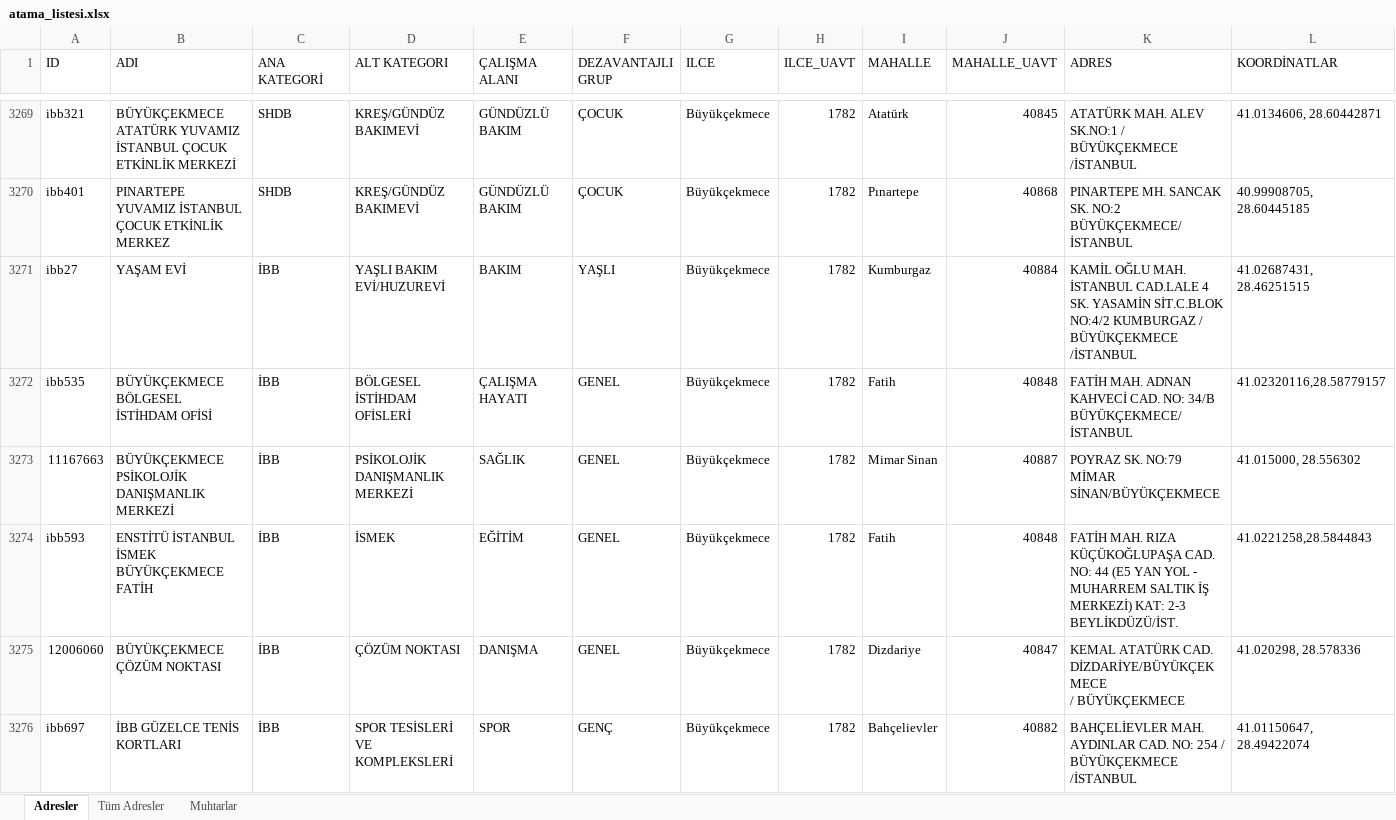
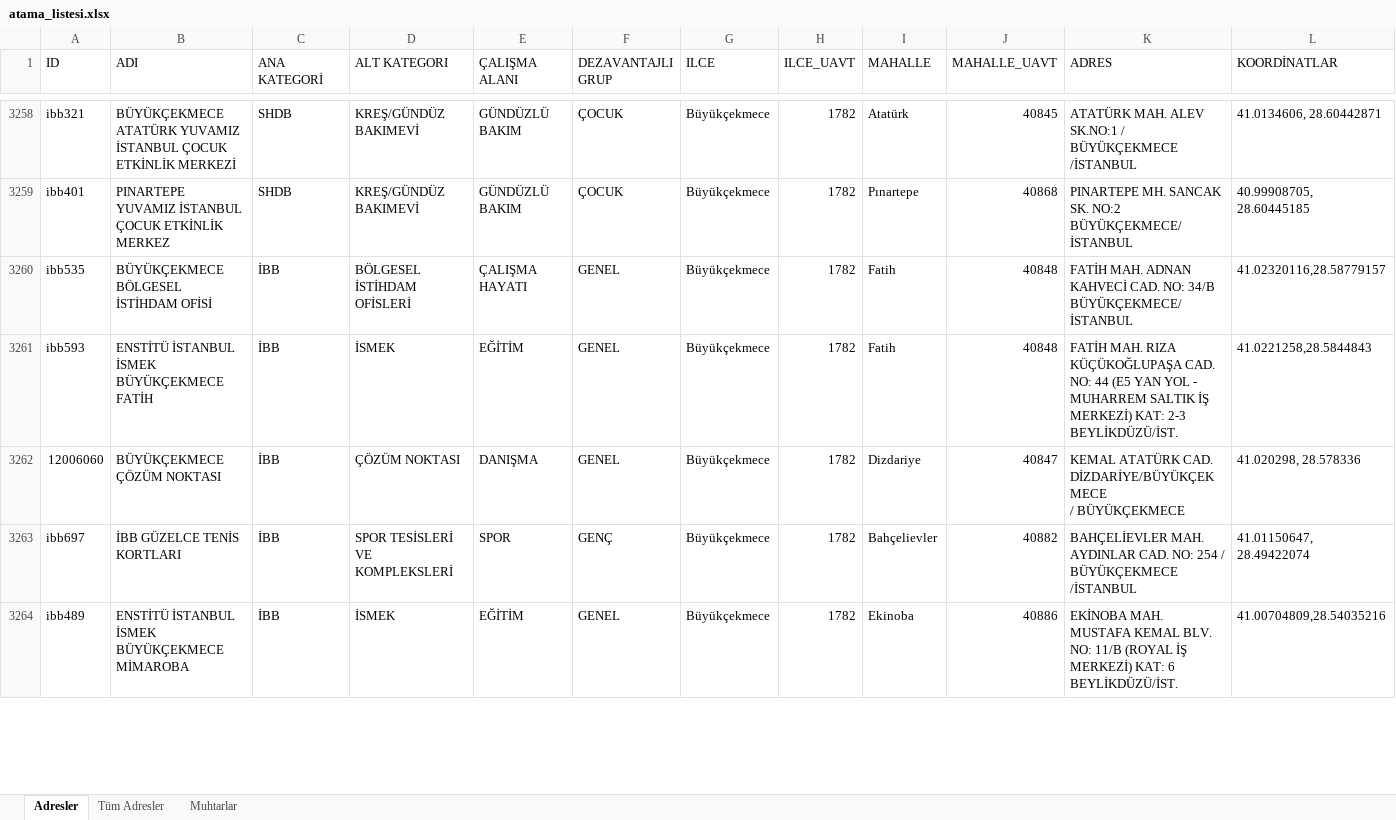
Before and after one commit to sosyalhizmet/sosyalrisk, an Excel workbook: atama_listesi/atama_listesi.xlsx, sheet Adresler, drawn as a sheet; only a part is shown, gaps mark what is left out; the shorter side is filled out with more unchanged rows; values as stored, in another font and other column widths than the file's, no borders; rows hold the shown columns only; the diff covers the shown part only; the diff names each change by its address in the sheet, - before the commit and + after, or states it on an @@ line.

Commit message:
Add files via upload

```diff
--- a/atama_listesi/atama_listesi.xlsx (sheet Adresler)
+++ b/atama_listesi/atama_listesi.xlsx (sheet Adresler)
-row 3271: ibb27 | YAŞAM EVİ | İBB | YAŞLI BAKIM EVİ/HUZUREVİ | BAKIM | YAŞLI | Büyükçekmece | 1782 | Kumburgaz | 40884 | KAMİL OĞLU MAH. İSTANBUL CAD.LALE 4 SK. YASAMİN SİT.C.BLOK NO:4/2 KUMBURGAZ / BÜYÜKÇEKMECE /İSTANBUL | 41.02687431, 28.46251515
-row 3273: 11167663 | BÜYÜKÇEKMECE PSİKOLOJİK DANIŞMANLIK MERKEZİ | İBB | PSİKOLOJİK DANIŞMANLIK MERKEZİ | SAĞLIK | GENEL | Büyükçekmece | 1782 | Mimar Sinan | 40887 | POYRAZ SK. NO:79 MİMAR SİNAN/BÜYÜKÇEKMECE | 41.015000, 28.556302
```
Also changed, not shown: 26 removed rows elsewhere in this sheet, sheet Tüm Adresler.
